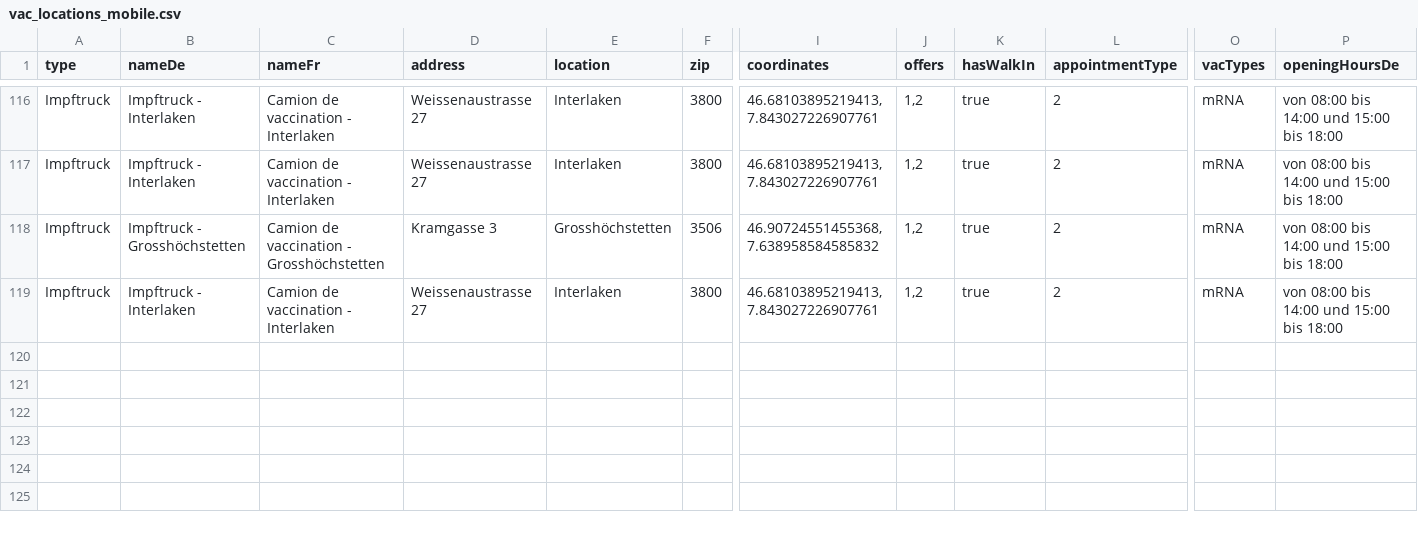
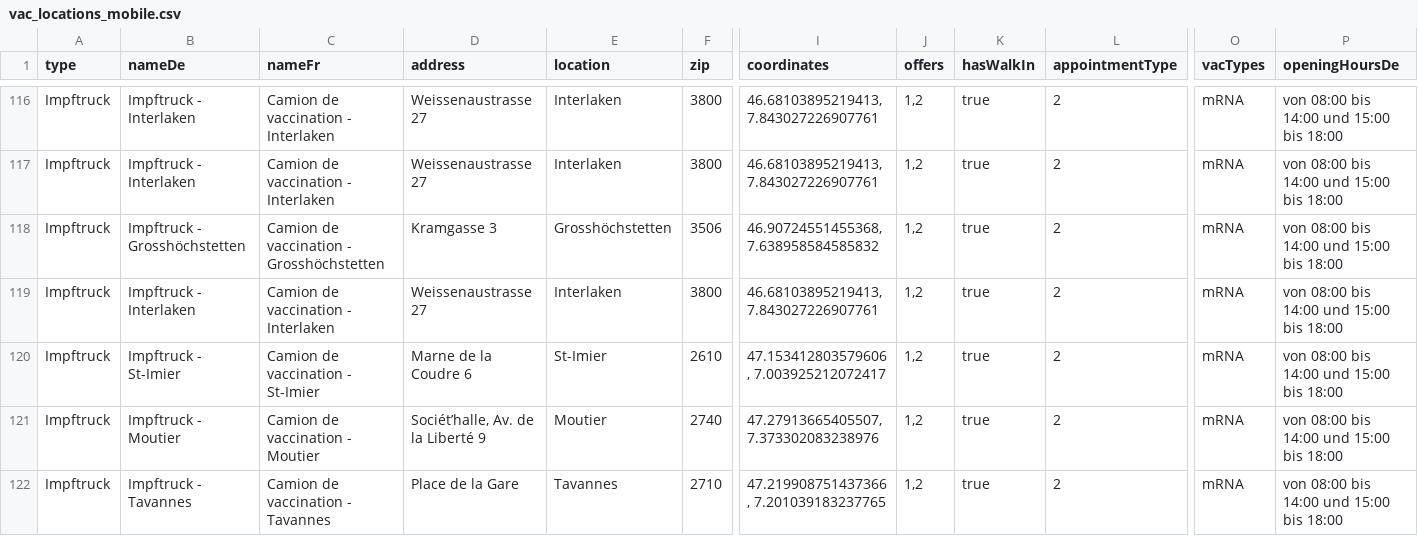
Before and after one commit to openDataBE/VacOffer, a CSV file: vac_locations_mobile.csv, drawn as a sheet; only a part is shown, gaps mark what is left out; rows hold the shown columns only; the diff names each change by its address in the sheet, - before the commit and + after, or states it on an @@ line.

Commit message:
Update vac_locations_mobile.csv
Update Impftruck St-Imier, Moutier & Tavannes

```diff
--- a/vac_locations_mobile.csv
+++ b/vac_locations_mobile.csv
+row 120: Impftruck | Impftruck - St-Imier | Camion de vaccination - St-Imier | Marne de la Coudre 6 | St-Imier | 2610 | 47.153412803579606, 7.003925212072417 | 1,2 | true | 2 | mRNA | von 08:00 bis 14:00 und 15:00 bis 18:00
+row 121: Impftruck | Impftruck - Moutier | Camion de vaccination - Moutier | Sociét’halle, Av. de la Liberté 9 | Moutier | 2740 | 47.27913665405507, 7.373302083238976 | 1,2 | true | 2 | mRNA | von 08:00 bis 14:00 und 15:00 bis 18:00
+row 122: Impftruck | Impftruck - Tavannes | Camion de vaccination - Tavannes | Place de la Gare | Tavannes | 2710 | 47.219908751437366, 7.201039183237765 | 1,2 | true | 2 | mRNA | von 08:00 bis 14:00 und 15:00 bis 18:00
```
